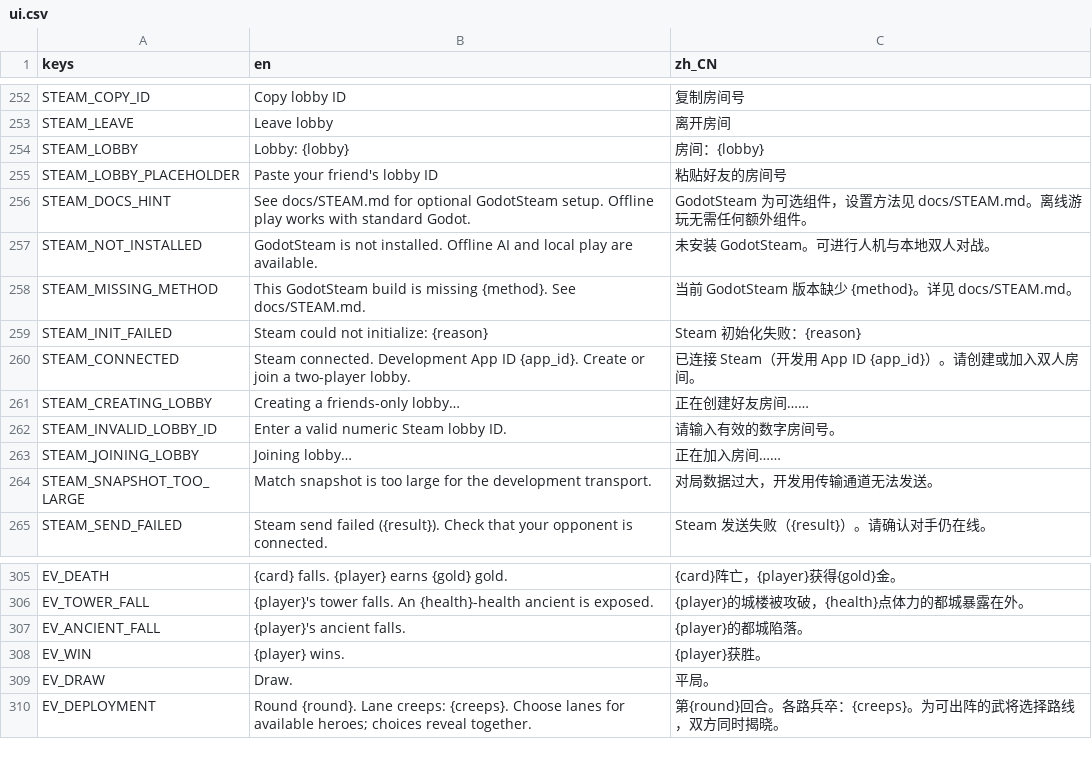
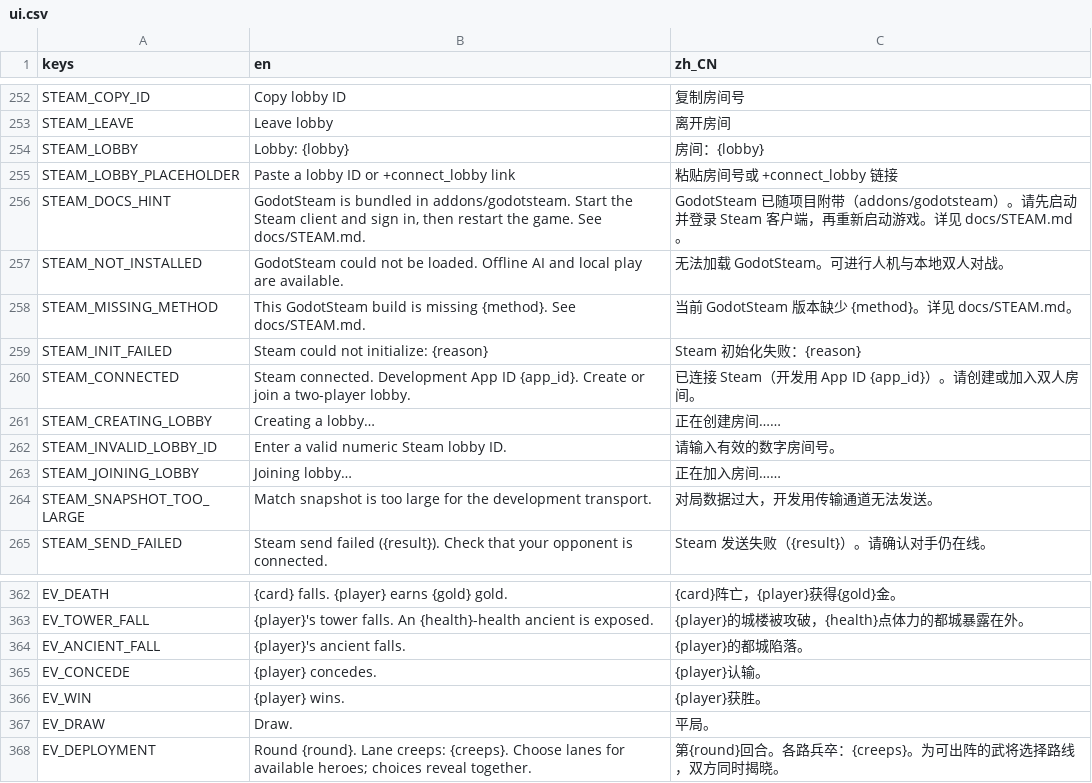
Before and after one commit to chon9/three-kingdoms-artifact, a CSV file: i18n/ui.csv, drawn as a sheet; only a part is shown, gaps mark what is left out; the diff covers the shown part only.

```diff
--- a/i18n/ui.csv
+++ b/i18n/ui.csv
@@ -254,5 +254,5 @@ STEAM_LEAVE,Leave lobby,离开房间
 STEAM_LOBBY,Lobby: {lobby},房间：{lobby}
-STEAM_LOBBY_PLACEHOLDER,Paste your friend's lobby ID,粘贴好友的房间号
-STEAM_DOCS_HINT,See docs/STEAM.md for optional GodotSteam setup. Offline play works with standard Godot.,GodotSteam 为可选组件，设置方法见 docs/STEAM.md。离线游玩无需任何额外组件。
-STEAM_NOT_INSTALLED,GodotSteam is not installed. Offline AI and local play are available.,未安装 GodotSteam。可进行人机与本地双人对战。
+STEAM_LOBBY_PLACEHOLDER,Paste a lobby ID or +connect_lobby link,粘贴房间号或 +connect_lobby 链接
+STEAM_DOCS_HINT,"GodotSteam is bundled in addons/godotsteam. Start the Steam client and sign in, then restart the game. See docs/STEAM.md.",GodotSteam 已随项目附带（addons/godotsteam）。请先启动并登录 Steam 客户端，再重新启动游戏。详见 docs/STEAM.md。
+STEAM_NOT_INSTALLED,GodotSteam could not be loaded. Offline AI and local play are available.,无法加载 GodotSteam。可进行人机与本地双人对战。
 STEAM_MISSING_METHOD,This GodotSteam build is missing {method}. See docs/STEAM.md.,当前 GodotSteam 版本缺少 {method}。详见 docs/STEAM.md。
@@ -260,3 +260,3 @@ STEAM_INIT_FAILED,Steam could not initialize: {reason},Steam 初始化失败：{
 STEAM_CONNECTED,Steam connected. Development App ID {app_id}. Create or join a two-player lobby.,已连接 Steam（开发用 App ID {app_id}）。请创建或加入双人房间。
-STEAM_CREATING_LOBBY,Creating a friends-only lobby…,正在创建好友房间……
+STEAM_CREATING_LOBBY,Creating a lobby…,正在创建房间……
 STEAM_INVALID_LOBBY_ID,Enter a valid numeric Steam lobby ID.,请输入有效的数字房间号。
@@ -307,2 +364,3 @@ EV_TOWER_FALL,{player}'s tower falls. An {health}-health ancient is exposed.,{pl
 EV_ANCIENT_FALL,{player}'s ancient falls.,{player}的都城陷落。
+EV_CONCEDE,{player} concedes.,{player}认输。
 EV_WIN,{player} wins.,{player}获胜。
```
Also changed, not shown: 57 added rows and 10 edited cells elsewhere in this file, 44 other files.
